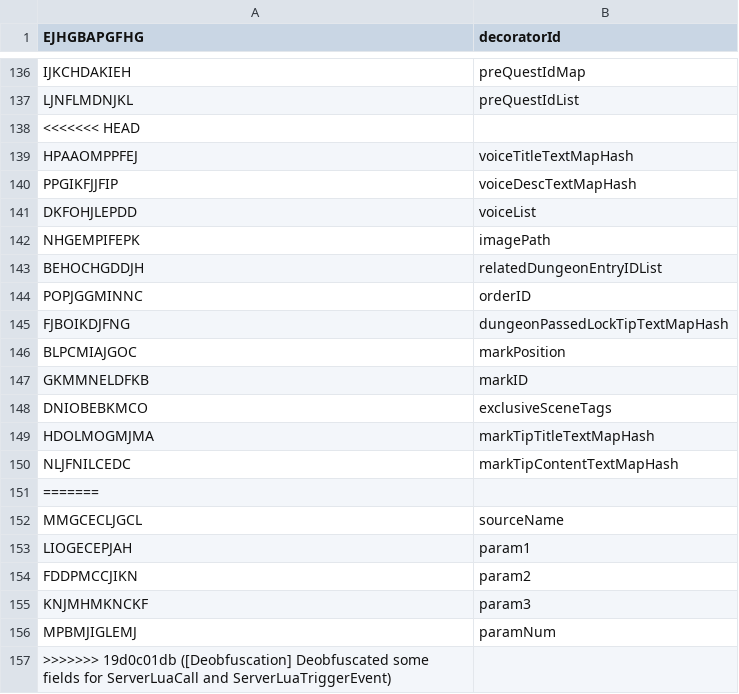
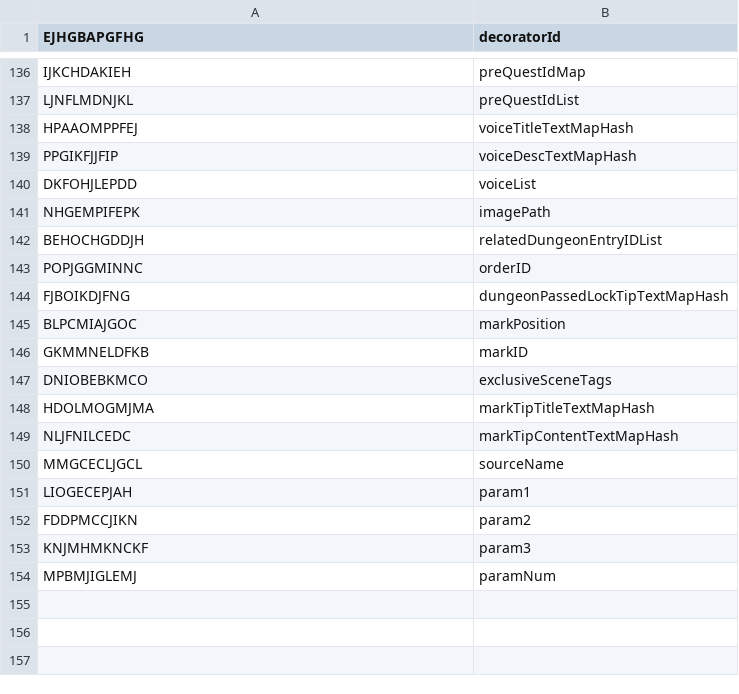
Before and after one commit to Hartie95/Grasscutter_Resources, a CSV file: mapping.csv, drawn as a sheet; only a part is shown, gaps mark what is left out; the diff names each change by its address in the sheet, - before the commit and + after, or states it on an @@ line.

Commit message:
[Fix] Fixed merge artifacts in mapping.csv

```diff
--- a/mapping.csv
+++ b/mapping.csv
-row 138: <<<<<<< HEAD
-row 151: =======
-row 157: >>>>>>> 19d0c01db ([Deobfuscation] Deobfuscated some fields for ServerLuaCall and ServerLuaTriggerEvent)
```
